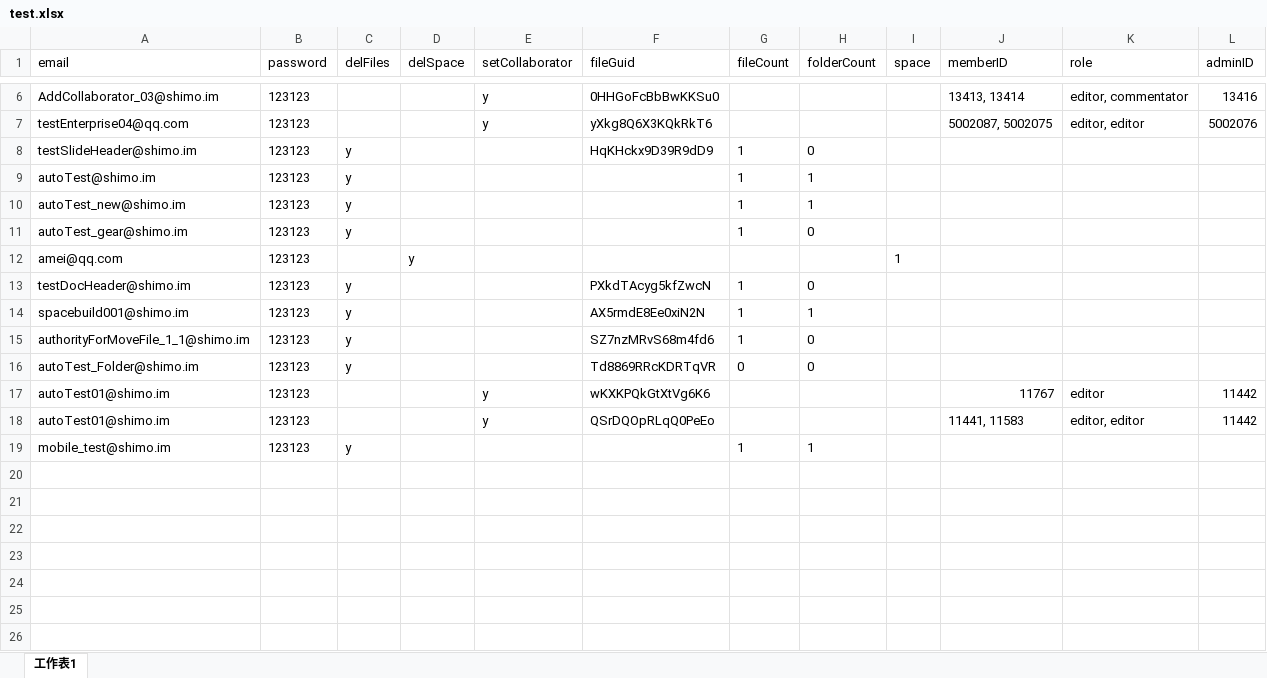
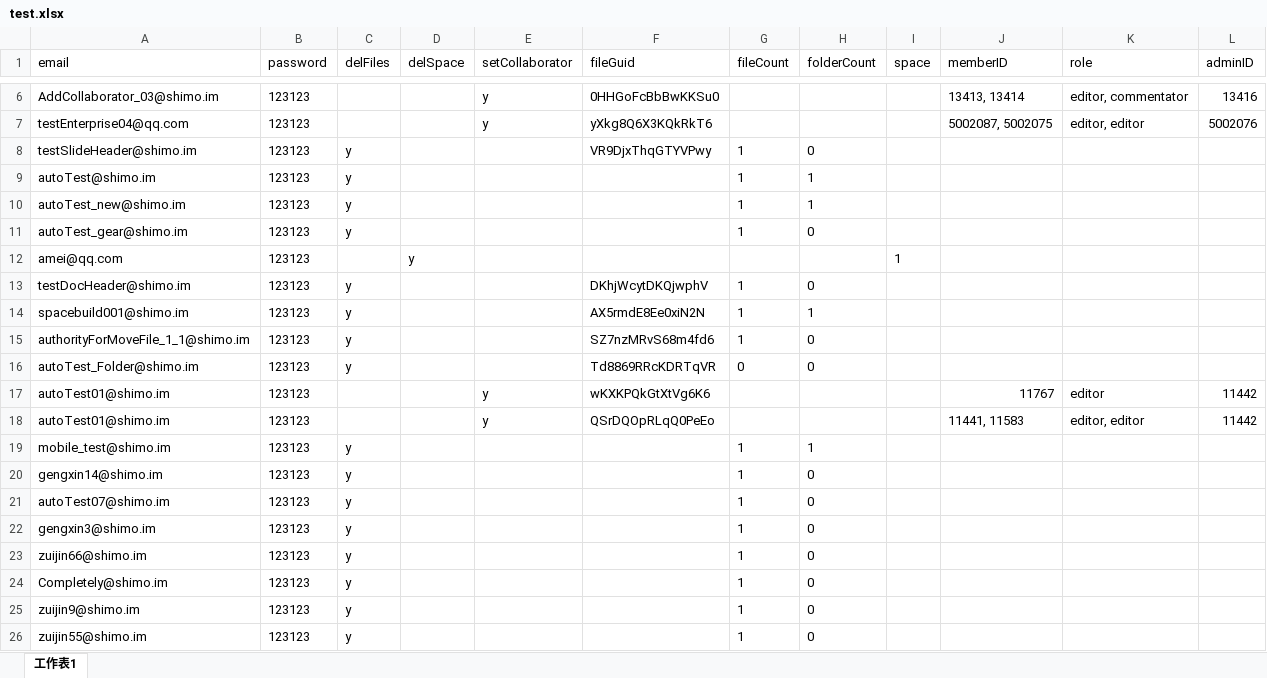
Before and after one commit to Dota2Reborn/shimo_api, an Excel workbook: src/main/resources/file/test.xlsx, sheet 工作表1, drawn as a sheet; only a part is shown, gaps mark what is left out; values as stored, in another font and other column widths than the file's, no borders; the diff names each change by its address in the sheet, - before the commit and + after, or states it on an @@ line.

Commit message:
update

```diff
--- a/src/main/resources/file/test.xlsx (sheet 工作表1)
+++ b/src/main/resources/file/test.xlsx (sheet 工作表1)
-F8 (fileGuid): HqKHckx9D39R9dD9
+F8 (fileGuid): VR9DjxThqGTYVPwy
-F13 (fileGuid): PXkdTAcyg5kfZwcN
+F13 (fileGuid): DKhjWcytDKQjwphV
+row 20: gengxin14@shimo.im | 123123 | y |  |  |  | 1 | 0
+row 21: autoTest07@shimo.im | 123123 | y |  |  |  | 1 | 0
+row 22: gengxin3@shimo.im | 123123 | y |  |  |  | 1 | 0
+row 23: zuijin66@shimo.im | 123123 | y |  |  |  | 1 | 0
+row 24: Completely@shimo.im | 123123 | y |  |  |  | 1 | 0
+row 25: zuijin9@shimo.im | 123123 | y |  |  |  | 1 | 0
+row 26: zuijin55@shimo.im | 123123 | y |  |  |  | 1 | 0
```
